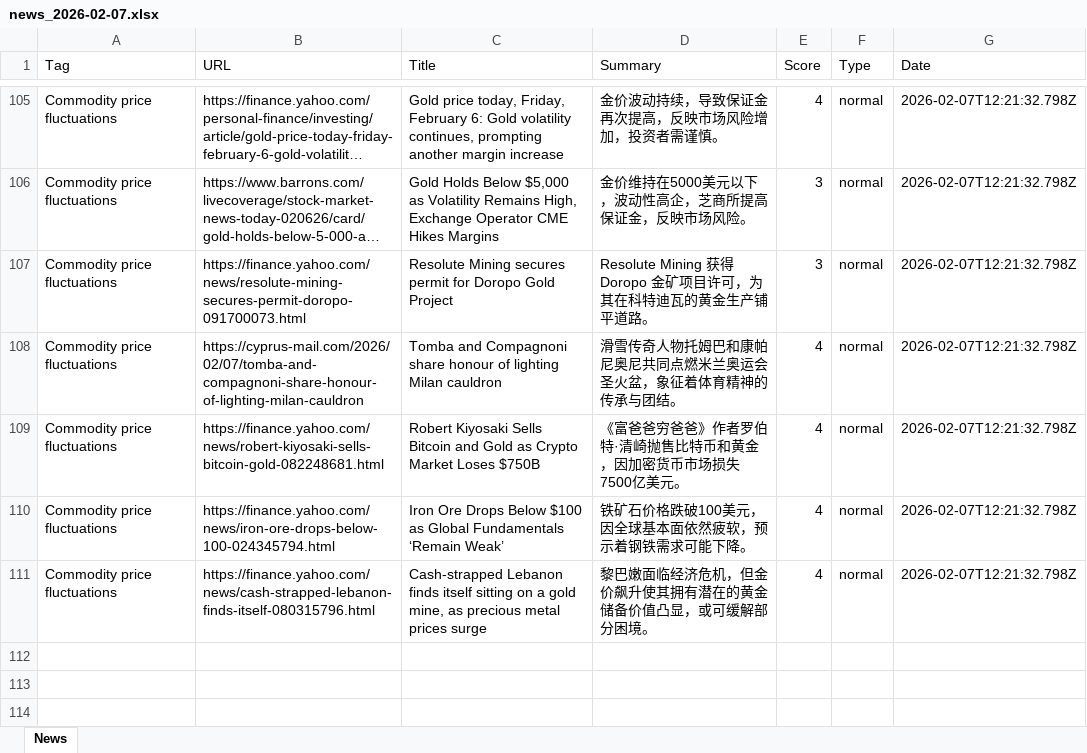
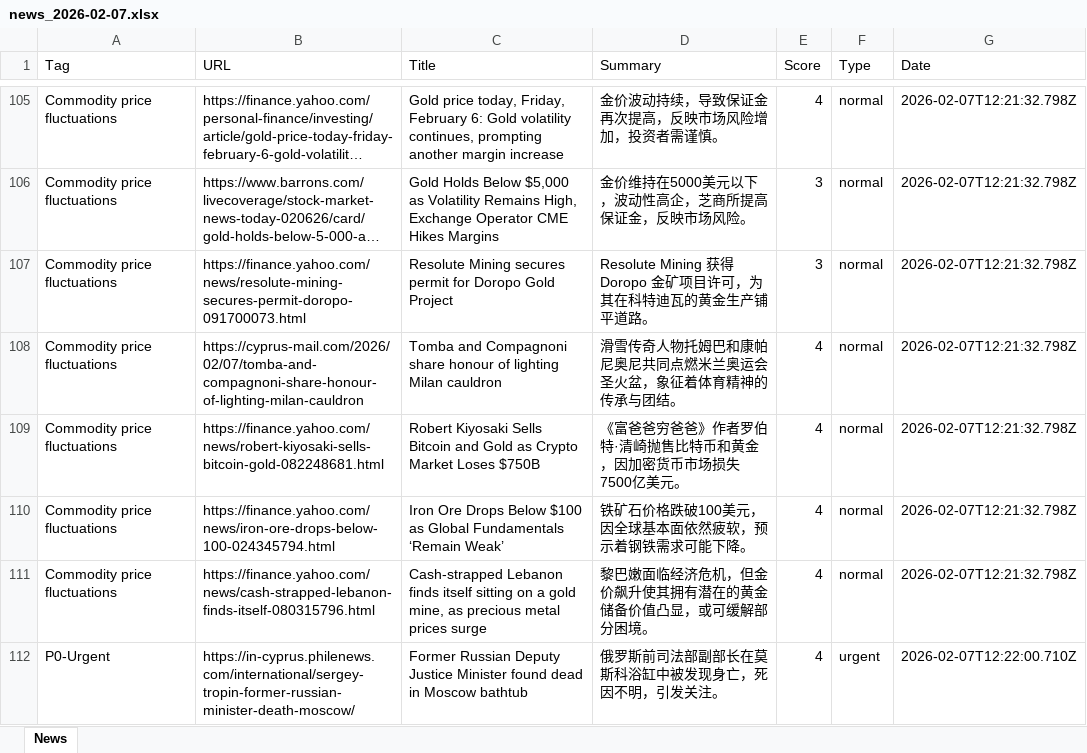
Before and after one commit to FireTigerStudio/-InoreaderAI, an Excel workbook: data/news_2026-02-07.xlsx, sheet News, drawn as a sheet; only a part is shown, gaps mark what is left out; long unchanged cells end in …; values as stored, in another font and other column widths than the file's, no borders; the diff names each change by its address in the sheet, - before the commit and + after, or states it on an @@ line.

```diff
--- a/data/news_2026-02-07.xlsx (sheet News)
+++ b/data/news_2026-02-07.xlsx (sheet News)
+row 112: P0-Urgent | https://in-cyprus.philenews.com/international/sergey-tropin-former-russian-minister-death-moscow/ | Former Russian Deputy Justice Minister found dead in Moscow bathtub | 俄罗斯前司法部副部长在莫斯科浴缸中被发现身亡，死因不明，引发关注。 | 4 | urgent | 2026-02-07T12:22:00.710Z
```
Also changed, not shown: docs/data/news_2026-02-07.xlsx, 2 other files.
